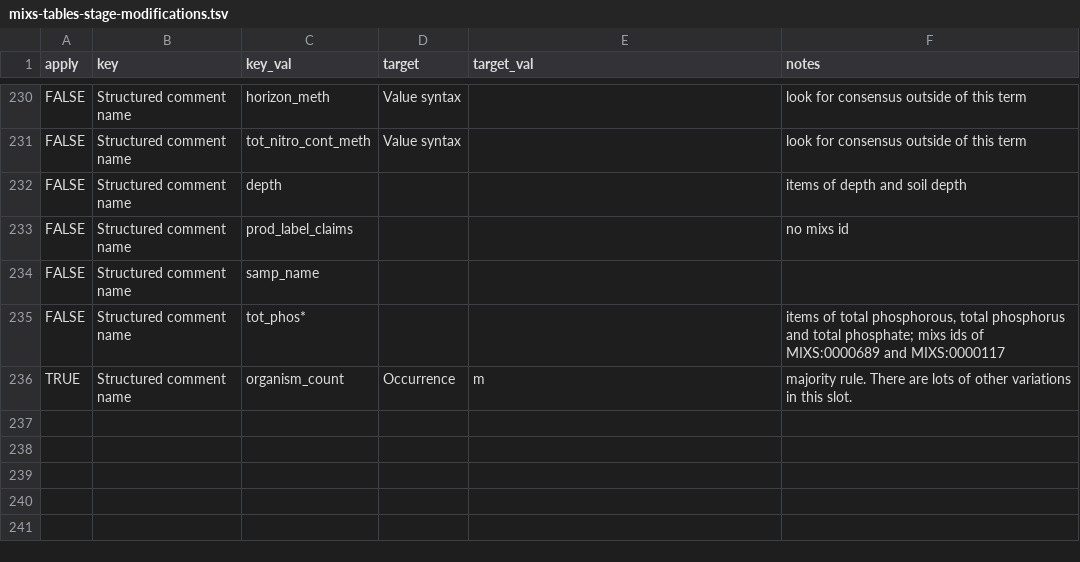
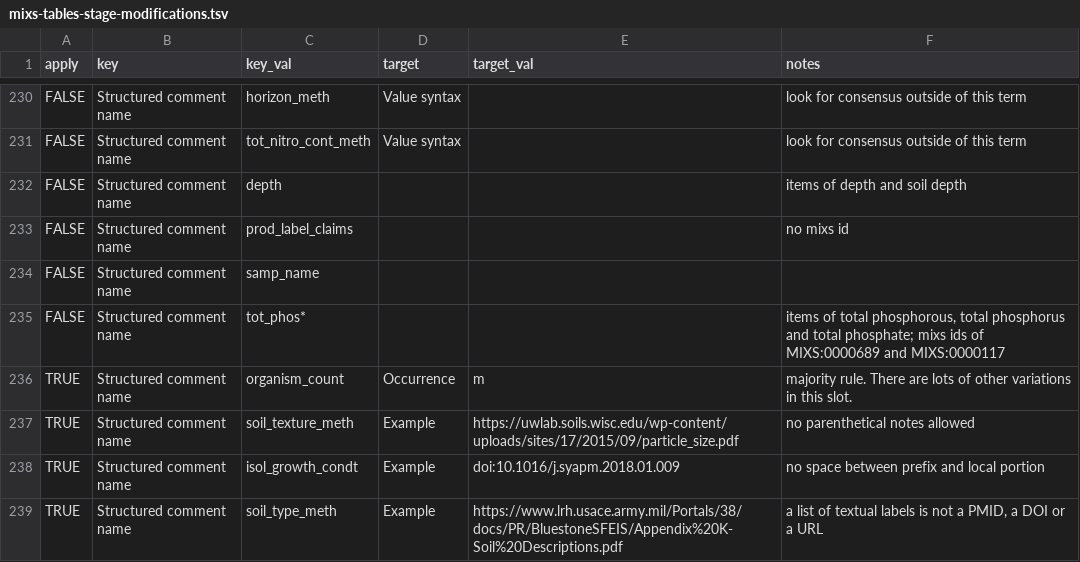
Before and after one commit to microbiomedata/mixs-6-2-release-candidate, a TSV file: config/mixs-tables-stage-modifications.tsv, drawn as a sheet; only a part is shown, gaps mark what is left out; the diff names each change by its address in the sheet, - before the commit and + after, or states it on an @@ line.

```diff
--- a/config/mixs-tables-stage-modifications.tsv
+++ b/config/mixs-tables-stage-modifications.tsv
+row 237: TRUE | Structured comment name | soil_texture_meth | Example | https://uwlab.soils.wisc.edu/wp-content/uploads/sites/17/2015/09/particle_size.pdf | no parenthetical notes allowed
+row 238: TRUE | Structured comment name | isol_growth_condt | Example | doi:10.1016/j.syapm.2018.01.009 | no space between prefix and local portion
+row 239: TRUE | Structured comment name | soil_type_meth | Example | https://www.lrh.usace.army.mil/Portals/38/docs/PR/BluestoneSFEIS/Appendix%20K-Soil%20Descriptions.pdf | a list of textual labels is not a PMID, a DOI or a URL
```
Also changed, not shown: conflict-reports/conflict-repair-report.tsv, schemasheets-usage-output/mixs_6_2_rc.yaml.concise.schemasheet.tsv, 23 other files.
